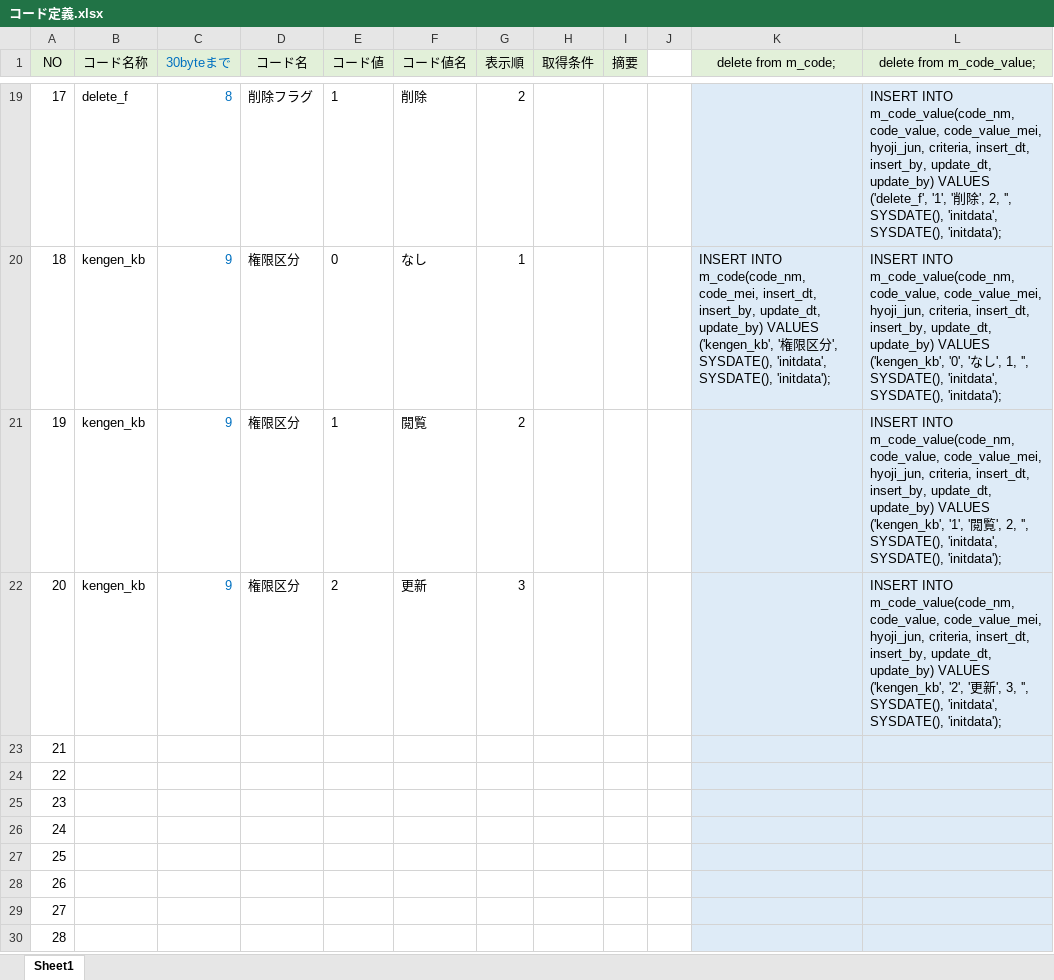
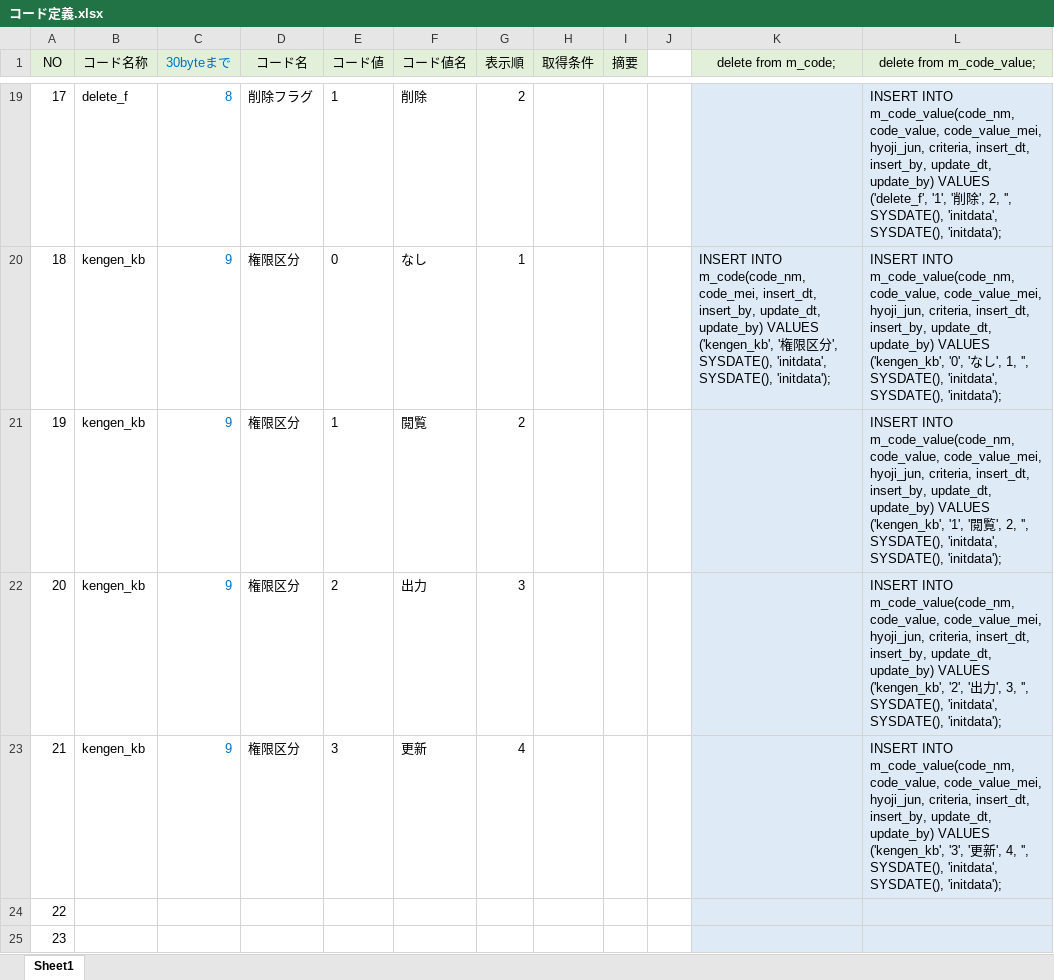
Before and after one commit to emarfkrow/exam, an Excel workbook: exam-com/src/main/schema/コード定義.xlsx, sheet Sheet1, drawn as a sheet; only a part is shown, gaps mark what is left out; the shorter side is filled out with more unchanged rows; values as stored, in another font and other column widths than the file's, no borders; conditional formats not drawn; the diff names each change by its address in the sheet, - before the commit and + after, or states it on an @@ line.

```diff
--- a/exam-com/src/main/schema/コード定義.xlsx (sheet Sheet1)
+++ b/exam-com/src/main/schema/コード定義.xlsx (sheet Sheet1)
-F22 (コード値名): 更新
+F22 (コード値名): 出力
-L22 (delete from m_code_value;): …'2', '更新', 3,…
+L22 (delete from m_code_value;): …'2', '出力', 3,…
-B23 (コード名称): (empty)
+B23 (コード名称): kengen_kb
-C23 (30byteまで): (empty)
+C23 (30byteまで): 9
-D23 (コード名): (empty)
+D23 (コード名): 権限区分
-E23 (コード値): (empty)
+E23 (コード値): 3
-F23 (コード値名): (empty)
+F23 (コード値名): 更新
-G23 (表示順): (empty)
+G23 (表示順): 4
-L23 (delete from m_code_value;): (empty)
+L23 (delete from m_code_value;): INSERT INTO m_code_value(code_nm, code_value, code_value_mei, hyoji_jun, criteria, insert_dt, insert_by, update_dt, update_by) VALUES ('kengen_kb', '3', '更新', 4, '', SYSDATE(), 'initdata', SYSDATE(), 'initdata');
```
Also changed, not shown: 2 other files.
